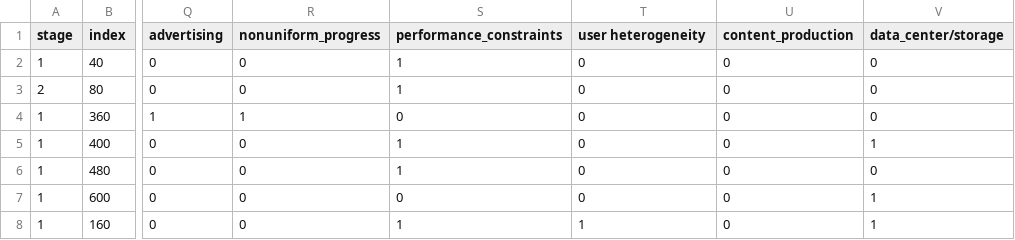
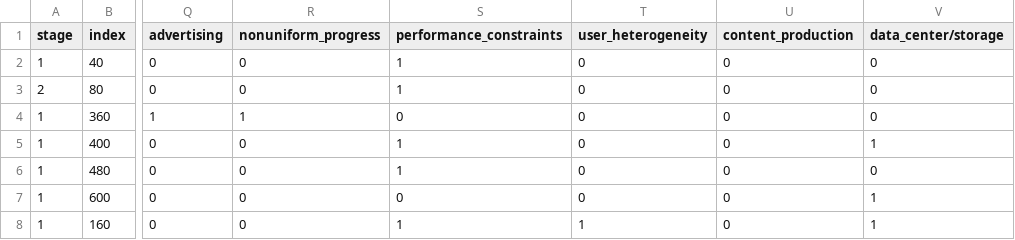
Before and after one commit to col-a-guo/guo_chen_jang_ms_project, a CSV file: streaming.csv, drawn as a sheet; only a part is shown, gaps mark what is left out; the diff names each change by its address in the sheet, - before the commit and + after, or states it on an @@ line.

```diff
--- a/streaming.csv
+++ b/streaming.csv
-T1: user heterogeneity
+T1: user_heterogeneity
```
Also changed, not shown: 2 other files.
